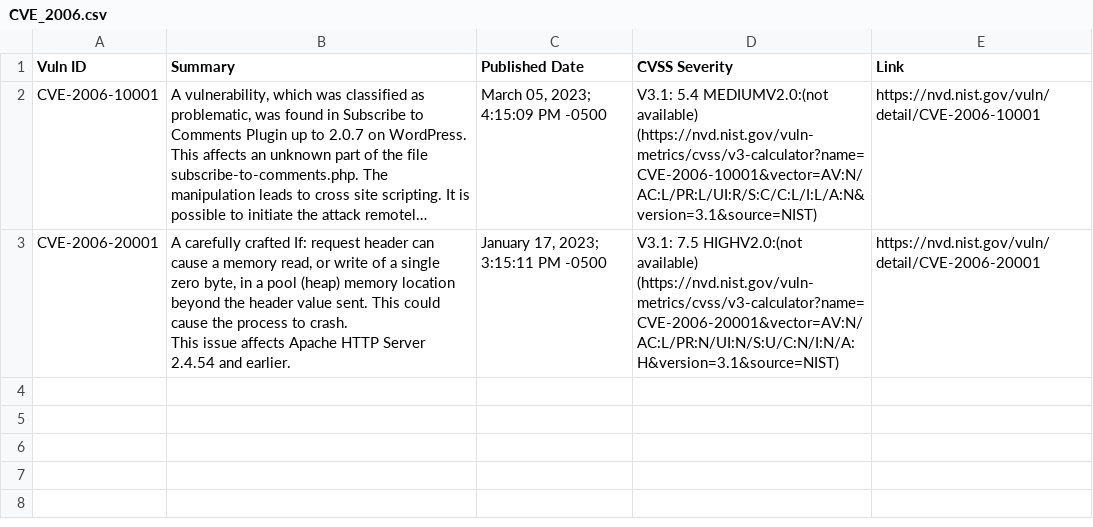
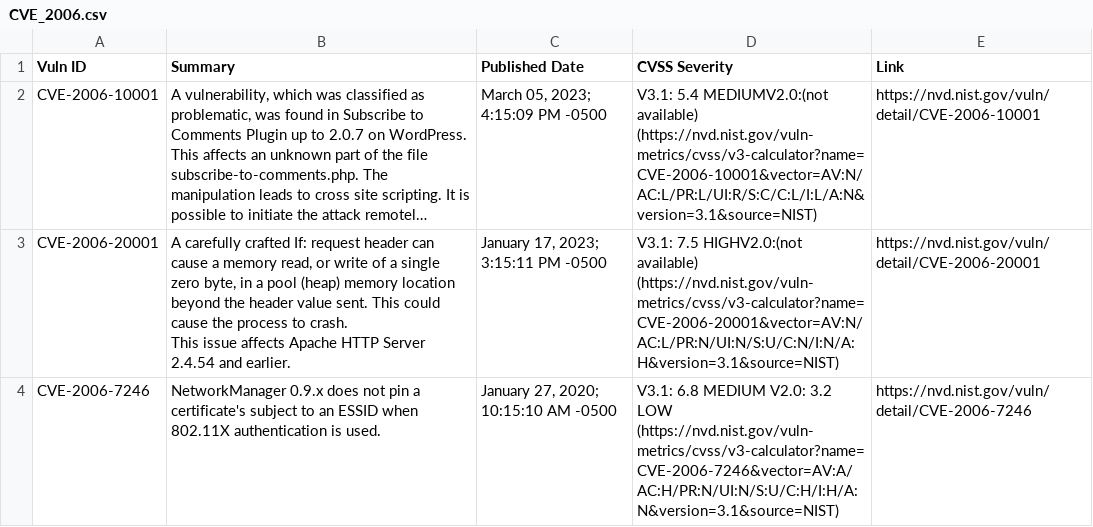
Before and after one commit to c2siorg/bug-connector, a CSV file: Data/NVD/CVE_2006.csv, drawn as a sheet; long unchanged cells end in ….

```diff
--- a/Data/NVD/CVE_2006.csv
+++ b/Data/NVD/CVE_2006.csv
@@ -5 +5,2 @@ CVE-2006-20001|"A carefully crafted If: request header can cause a memory read,
 This issue affects Apache HTTP Server 2.4.54 and earlier."|January 17, 2023; 3:15:11 PM -0500|V3.1: 7.5 HIGHV2.0:(not available)  (https://nvd.nist.gov/vuln-metrics/cvss/v3-calculator?name=CVE-2006-20001&vector=AV:N/AC:L/PR:N/UI:N/S:U/C:N/I:N/A:H&version=3.1&source=NIST)|https://nvd.nist.gov/vuln/detail/CVE-2006-20001
+CVE-2006-7246|NetworkManager 0.9.x does not pin a certificate's subject to an ESSID when 802.11X authentication is used.|January 27, 2020; 10:15:10 AM -0500|V3.1: 6.8 MEDIUM      V2.0: 3.2 LOW (https://nvd.nist.gov/vuln-metrics/cvss/v3-calculator?name=CVE-2006-7246&vector=AV:A/AC:H/PR:N/UI:N/S:U/C:H/I:H/A:N&version=3.1&source=NIST)|https://nvd.nist.gov/vuln/detail/CVE-2006-7246
```
Also changed, not shown: Data/NVD/CVE_2005.csv, Data/NVD/CVE_2007.csv, 16 other files.
